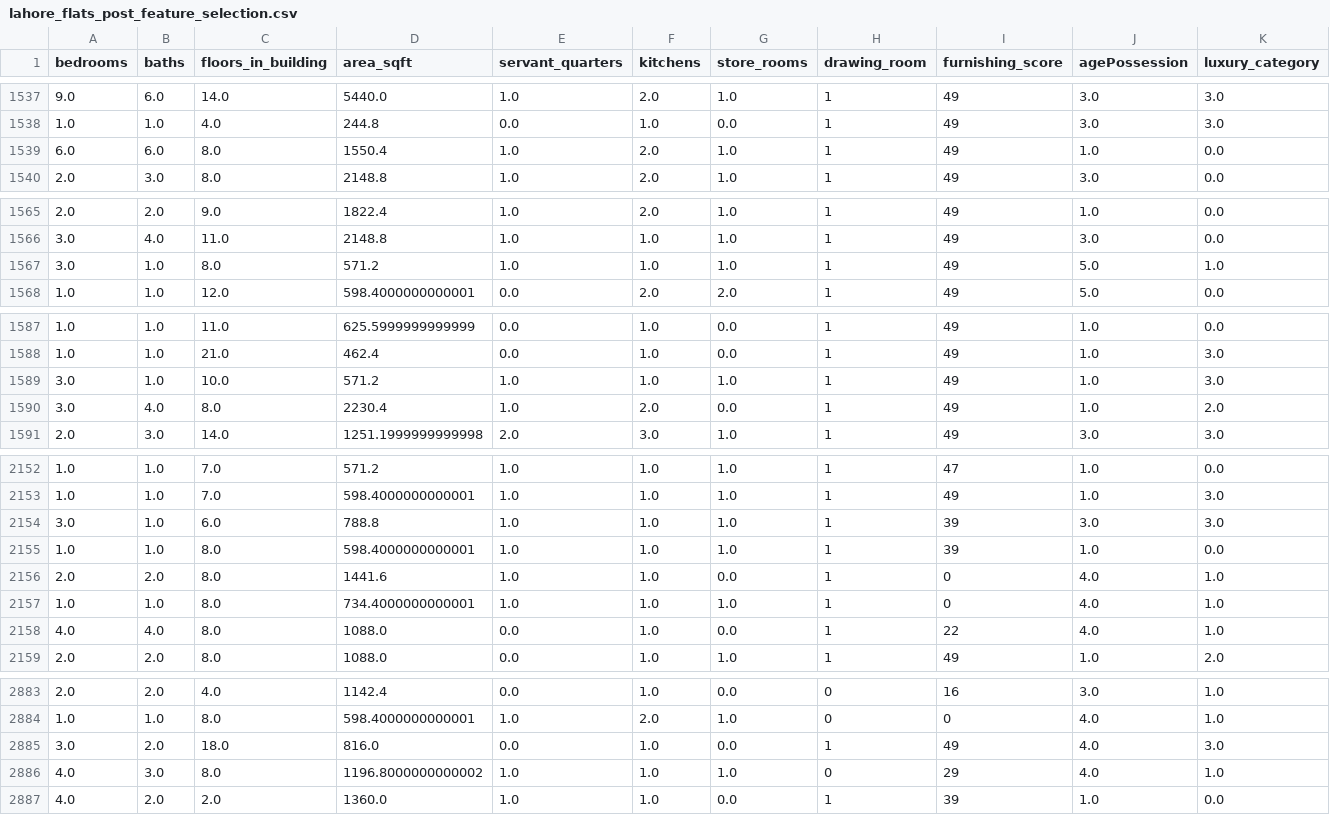
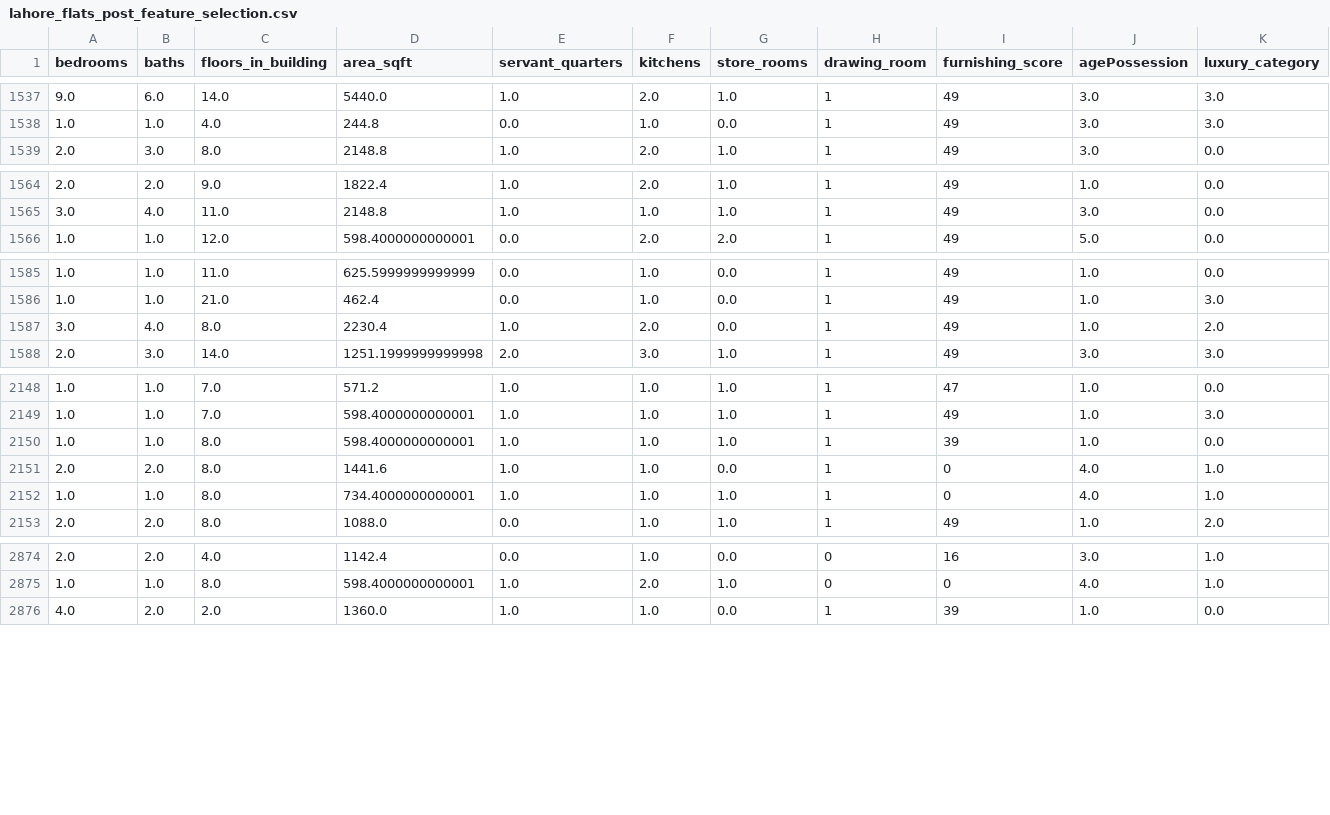
Before and after one commit to zeeshanAhmed2798/real-estate-ml-project, a CSV file: Data Cleaning/lahore_flats_post_feature_selection.csv, drawn as a sheet; only a part is shown, gaps mark what is left out; rows hold the shown columns only; the diff covers the shown part only; the diff names each change by its address in the sheet, - before the commit and + after, or states it on an @@ line.

Commit message:
Data gathering : Scrap more data to improve baseline model accuracy

```diff
--- a/Data Cleaning/lahore_flats_post_feature_selection.csv
+++ b/Data Cleaning/lahore_flats_post_feature_selection.csv
-row 1539: 6.0 | 6.0 | 8.0 | 1550.4 | 1.0 | 2.0 | 1.0 | 1 | 49 | 1.0 | 0.0
-row 1567: 3.0 | 1.0 | 8.0 | 571.2 | 1.0 | 1.0 | 1.0 | 1 | 49 | 5.0 | 1.0
-row 1589: 3.0 | 1.0 | 10.0 | 571.2 | 1.0 | 1.0 | 1.0 | 1 | 49 | 1.0 | 3.0
-row 2154: 3.0 | 1.0 | 6.0 | 788.8 | 1.0 | 1.0 | 1.0 | 1 | 39 | 3.0 | 3.0
-row 2158: 4.0 | 4.0 | 8.0 | 1088.0 | 0.0 | 1.0 | 0.0 | 1 | 22 | 4.0 | 1.0
-row 2885: 3.0 | 2.0 | 18.0 | 816.0 | 0.0 | 1.0 | 0.0 | 1 | 49 | 4.0 | 3.0
-row 2886: 4.0 | 3.0 | 8.0 | 1196.8000000000002 | 1.0 | 1.0 | 1.0 | 0 | 29 | 4.0 | 1.0
```
Also changed, not shown: 5 removed rows and 8 edited cells elsewhere in this file, 4 other files.
